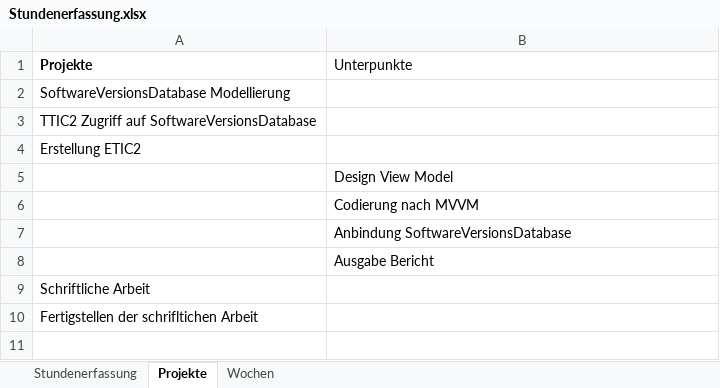
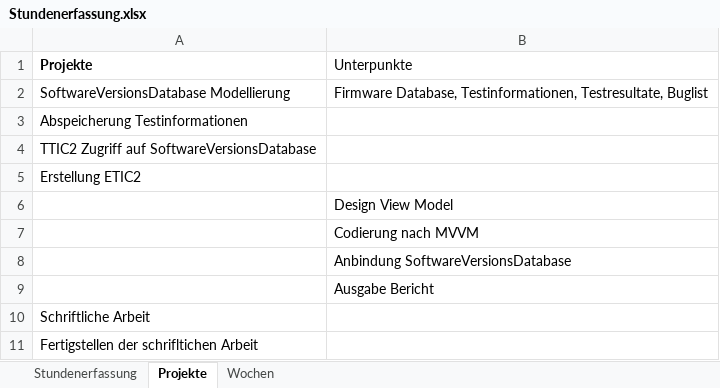
Before and after one commit to stuckiandreas/Masterarbeit, an Excel workbook: Stundenerfassung/Stundenerfassung.xlsx, sheet Projekte, drawn as a sheet; values as stored, in another font and other column widths than the file's, no borders; the diff names each change by its address in the sheet, - before the commit and + after, or states it on an @@ line.

```diff
--- a/Stundenerfassung/Stundenerfassung.xlsx (sheet Projekte)
+++ b/Stundenerfassung/Stundenerfassung.xlsx (sheet Projekte)
-B2 (Unterpunkte): (empty)
+B2 (Unterpunkte): Firmware Database, Testinformationen, Testresultate, Buglist
+row 3: Abspeicherung Testinformationen
```
Also changed, not shown: sheet Stundenerfassung, sheet Wochen, 3 other files.
